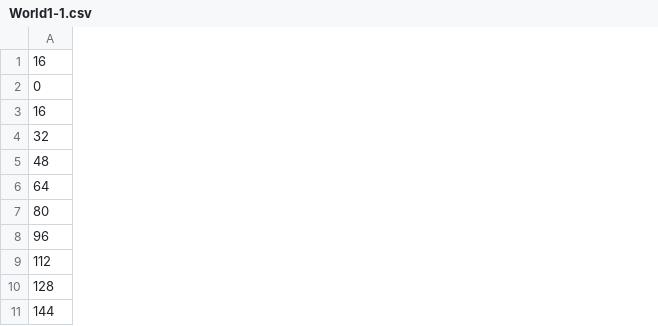
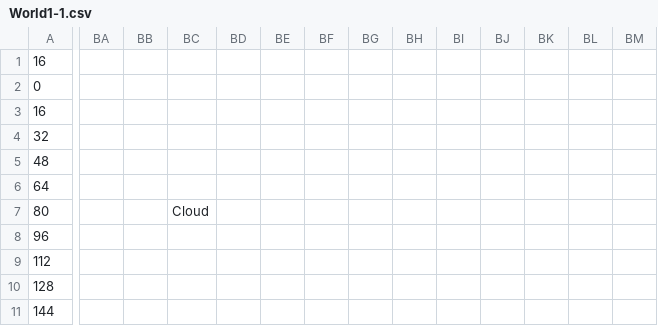
Before and after one commit to Bartholomew-m134/BuckeyeGameEngine, a CSV file: Game/GameContent/Levels/World1-1.csv, drawn as a sheet; only a part is shown, gaps mark what is left out; the diff covers the shown part only; the diff names each change by its address in the sheet, - before the commit and + after, or states it on an @@ line.

Commit message:
started implementing world

```diff
--- a/Game/GameContent/Levels/World1-1.csv
+++ b/Game/GameContent/Levels/World1-1.csv
+column BA, empty
+column BB, empty
+column BC, row 7: Cloud
+column BD, empty
+column BE, empty
+column BF, empty
+column BG, empty
+column BH, empty
+column BI, empty
+column BJ, empty
+column BK, empty
+column BL, empty
+column BM, empty
```
Also changed, not shown: 22 added columns and 70 edited cells elsewhere in this file, 4 other files.
